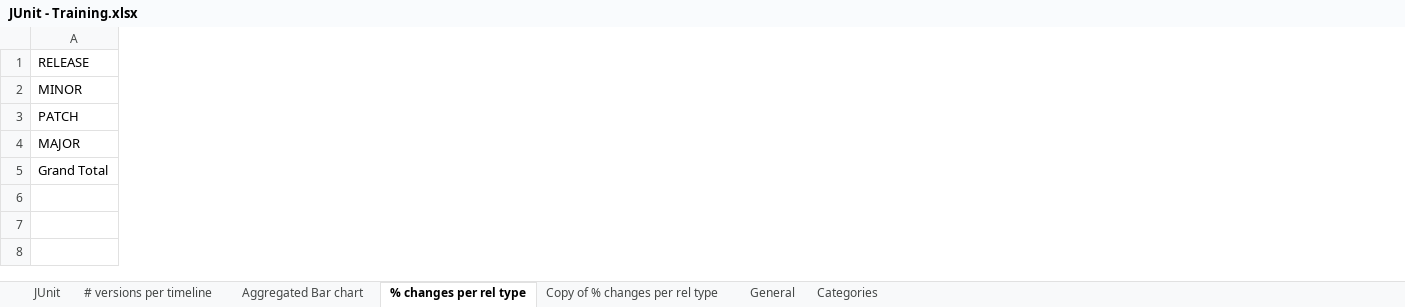
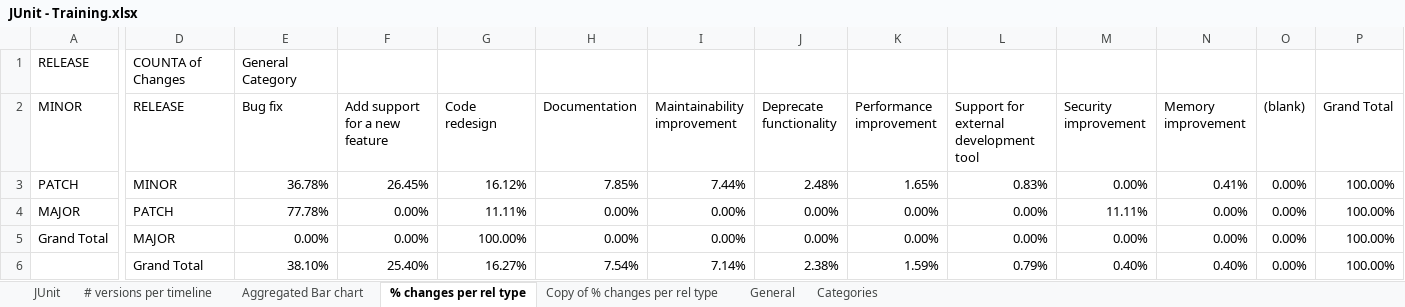
Before and after one commit to KMichaylov/Master-Thesis-Repository, an Excel workbook: resources/JUnit/JUnit - Training.xlsx, sheet % changes per rel type, drawn as a sheet; only a part is shown, gaps mark what is left out; values as stored, in another font and other column widths than the file's, no borders; charts and pictures not drawn; rows hold the shown columns only; the diff covers the shown part only; the diff names each change by its address in the sheet, - before the commit and + after, or states it on an @@ line.

```diff
--- a/resources/JUnit/JUnit - Training.xlsx (sheet % changes per rel type)
+++ b/resources/JUnit/JUnit - Training.xlsx (sheet % changes per rel type)
+column D (RELEASE), row 1: COUNTA of Changes; rows 3-5: MINOR | PATCH | MAJOR
+column E (Bug fix), row 1: General Category; rows 3-5: 36.78% | 77.78% | 0.00%
+column F (Add support for a new feature), rows 3-5: 26.45% | 0.00% | 0.00%
+column G (Code redesign), rows 3-5: 16.12% | 11.11% | 100.00%
+column H (Documentation), rows 3-5: 7.85% | 0.00% | 0.00%
+column I (Maintainability improvement), rows 3-5: 7.44% | 0.00% | 0.00%
+column J (Deprecate functionality), rows 3-5: 2.48% | 0.00% | 0.00%
+column K (Performance improvement), rows 3-5: 1.65% | 0.00% | 0.00%
+column L, rows 2-5: Support for external development tool | 0.83% | 0.00% | 0.00%
+column M (Security improvement), rows 3-5: 0.00% | 11.11% | 0.00%
+column N (Memory improvement), rows 3-5: 0.41% | 0.00% | 0.00%
+column O ((blank)), rows 3-5: all 0.00%
+column P (Grand Total), rows 3-5: all 100.00%
+row 6:  | Grand Total | 38.10% | 25.40% | 16.27% | 7.54% | 7.14% | 2.38% | 1.59% | 0.79% | 0.40% | 0.40% | 0.00% | 100.00%
```
Also changed, not shown: 1 added column elsewhere in this sheet, sheet Aggregated Bar chart, sheet Copy of % changes per rel type, sheet General, charts or pictures, 15 other files.
